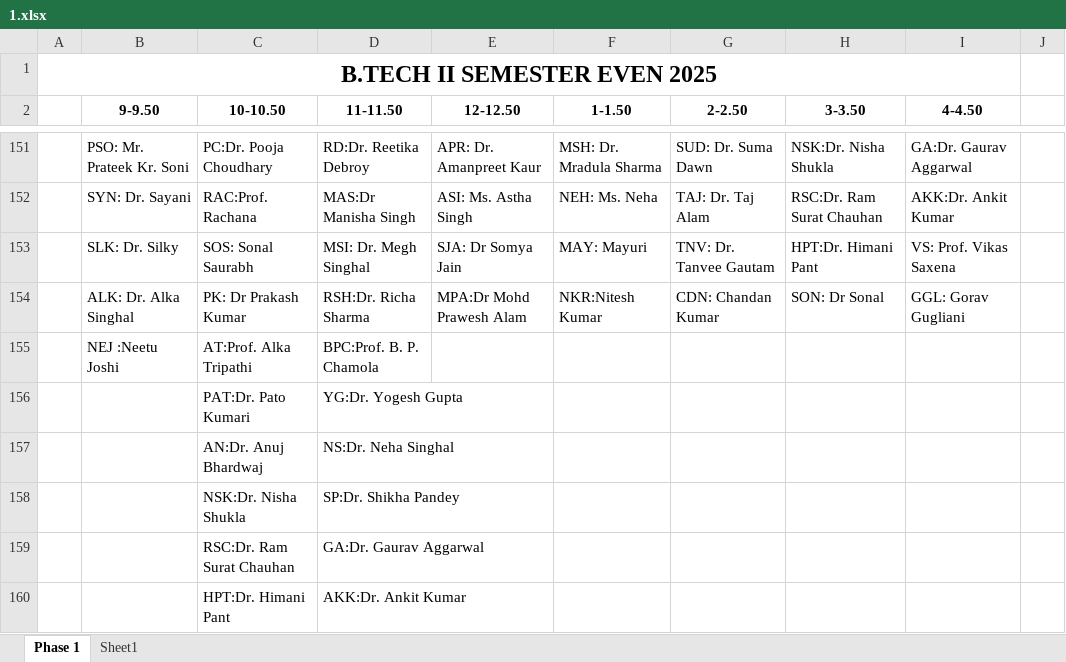
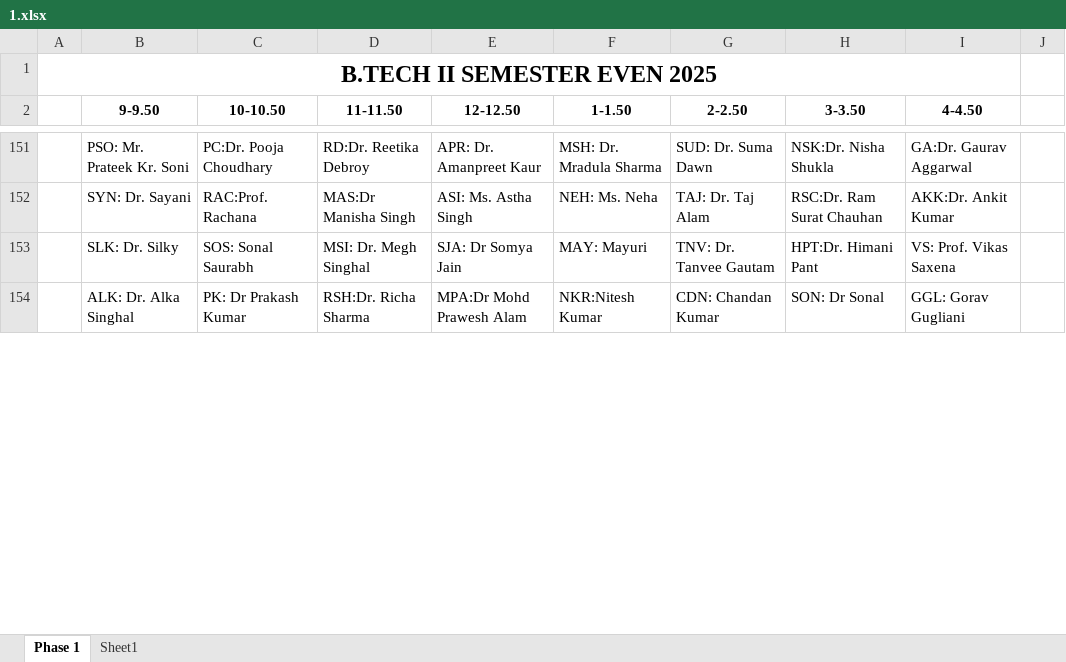
Before and after one commit to codelif/jiit-planner-cdn, an Excel workbook: raw/time_tables/B.Tech (btech)/2/1.xlsx, sheet Phase 1, drawn as a sheet; only a part is shown, gaps mark what is left out; values as stored, in another font and other column widths than the file's, no borders; removed rows and columns are numbered as before the commit, all else as after; the diff covers the shown part only; the diff names each change by its address in the sheet, - before the commit and + after, or states it on an @@ line.

```diff
--- a/raw/time_tables/B.Tech (btech)/2/1.xlsx (sheet Phase 1)
+++ b/raw/time_tables/B.Tech (btech)/2/1.xlsx (sheet Phase 1)
-row 155:  | NEJ :Neetu Joshi | AT:Prof. Alka Tripathi | BPC:Prof. B. P. Chamola
-row 156:  |  | PAT:Dr. Pato Kumari | YG:Dr. Yogesh Gupta
-row 157:  |  | AN:Dr. Anuj Bhardwaj | NS:Dr. Neha Singhal
-row 158:  |  | NSK:Dr. Nisha Shukla | SP:Dr. Shikha Pandey
-row 159:  |  | RSC:Dr. Ram Surat Chauhan | GA:Dr. Gaurav Aggarwal
-row 160:  |  | HPT:Dr. Himani Pant | AKK:Dr. Ankit Kumar
```
Also changed, not shown: 1 added row, 6 removed rows and 7 edited cells elsewhere in this sheet, raw/time_tables/BCA (bca)/2/1.xlsx, 2 other files.
